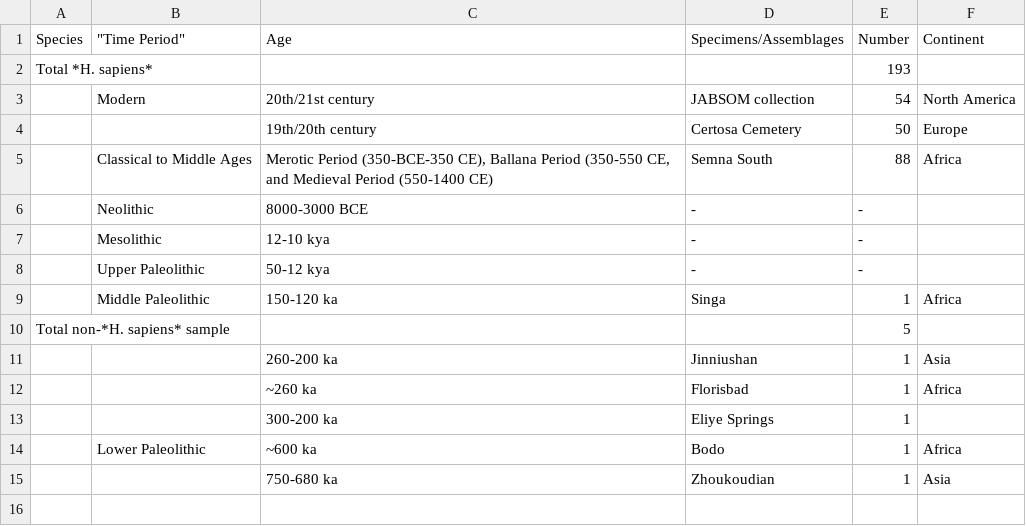
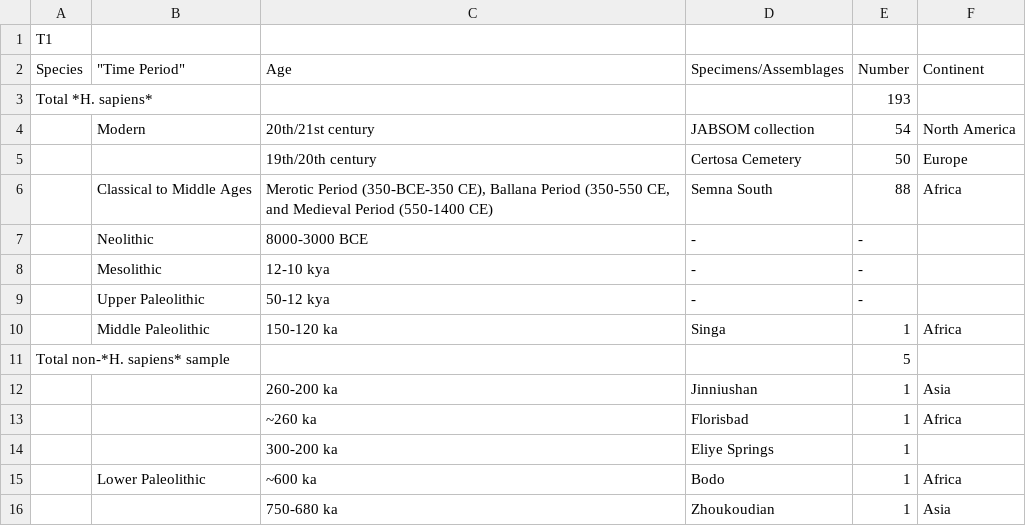
Before and after one commit to cusisom/Research_Methods, a CSV file: Book1.csv, drawn as a sheet; the diff names each change by its address in the sheet, - before the commit and + after, or states it on an @@ line.

```diff
--- a/Book1.csv
+++ b/Book1.csv
+row 1: T1
```
Also changed, not shown: 2 other files.
